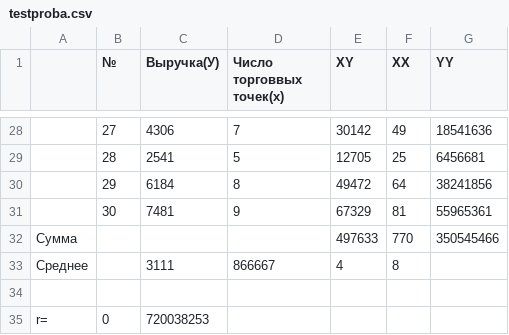
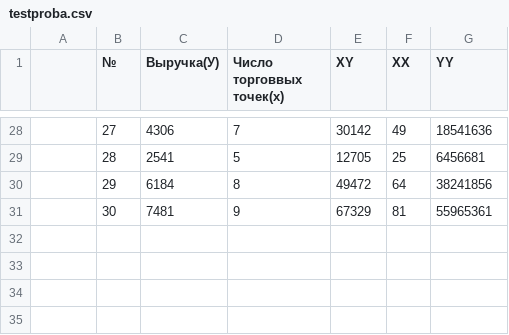
Before and after one commit to Aziret01/noon, a CSV file: testproba.csv, drawn as a sheet; only a part is shown, gaps mark what is left out; the diff names each change by its address in the sheet, - before the commit and + after, or states it on an @@ line.

Commit message:
Update testproba.csv

```diff
--- a/testproba.csv
+++ b/testproba.csv
-row 32: Сумма |  |  |  | 497633 | 770 | 350545466
-row 33: Среднее |  | 3111 | 866667 | 4 | 8
-row 34: (empty)
-row 35: r= | 0 | 720038253
```
